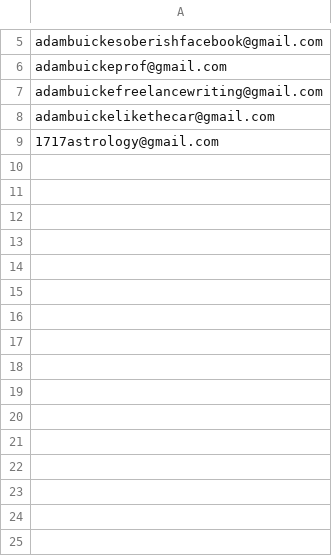
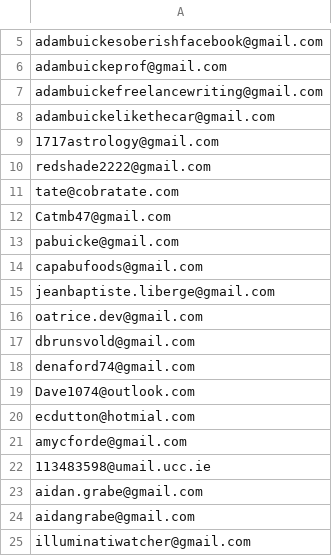
Before and after one commit to abuicke/SolitaryFitness, a CSV file: google play/internal-testers.csv, drawn as a sheet; only a part is shown, gaps mark what is left out; the diff names each change by its address in the sheet, - before the commit and + after, or states it on an @@ line.

Commit message:
added internal testers

```diff
--- a/google play/internal-testers.csv
+++ b/google play/internal-testers.csv
+row 10: redshade2222@gmail.com
+row 11: tate@cobratate.com
+row 12: Catmb47@gmail.com
+row 13: pabuicke@gmail.com
+row 14: capabufoods@gmail.com
+row 15: jeanbaptiste.liberge@gmail.com
+row 16: oatrice.dev@gmail.com
+row 17: dbrunsvold@gmail.com
+row 18: denaford74@gmail.com
+row 19: Dave1074@outlook.com
+row 20: ecdutton@hotmial.com
+row 21: amycforde@gmail.com
+row 22: 113483598@umail.ucc.ie
+row 23: aidan.grabe@gmail.com
+row 24: aidangrabe@gmail.com
+row 25: illuminatiwatcher@gmail.com
```
